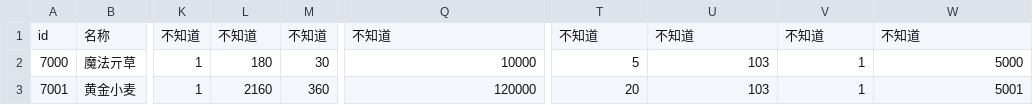
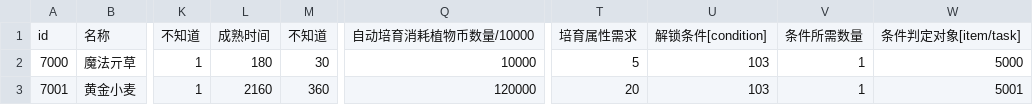
Before and after one commit to WankkoRee/nofland-data, a CSV file: csv/plant.生物.csv, drawn as a sheet; only a part is shown, gaps mark what is left out; the diff names each change by its address in the sheet, - before the commit and + after, or states it on an @@ line.

```diff
--- a/csv/plant.生物.csv
+++ b/csv/plant.生物.csv
-L1: 不知道
+L1: 成熟时间
-Q1: 不知道
+Q1: 自动培育消耗植物币数量/10000
-T1: 不知道
+T1: 培育属性需求
-U1: 不知道
+U1: 解锁条件[condition]
-V1: 不知道
+V1: 条件所需数量
-W1: 不知道
+W1: 条件判定对象[item/task]
```
Also changed, not shown: csv/caravan_area.寻秘区域.csv, csv/daily.学期作业.csv, 17 other files.
